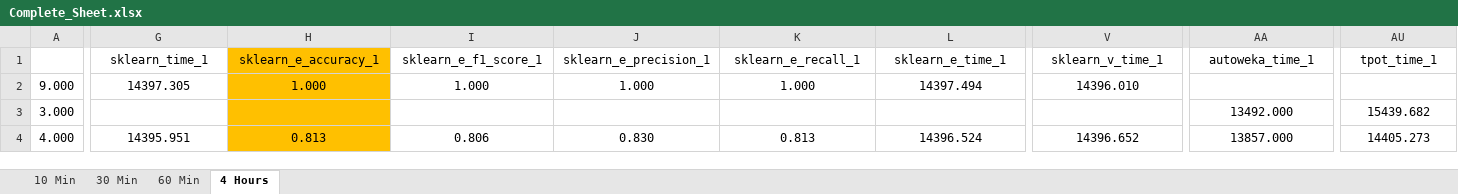
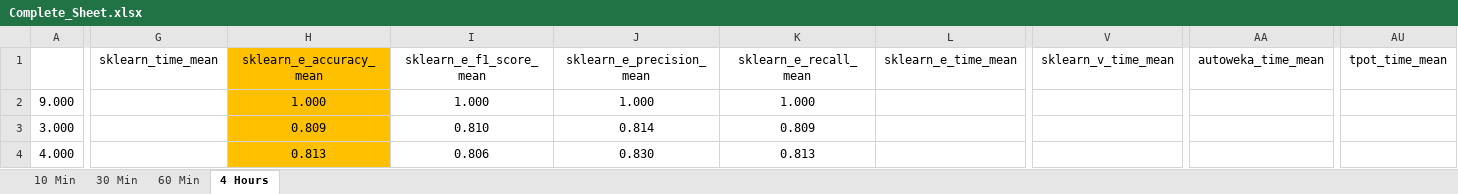
Before and after one commit to DataSystemsGroupUT/AutoMLBench, an Excel workbook: Complete_Sheet.xlsx, sheet 4 Hours, drawn as a sheet; only a part is shown, gaps mark what is left out; values as stored, in another font and other column widths than the file's, no borders; the diff covers the shown part only; the diff names each change by its address in the sheet, - before the commit and + after, or states it on an @@ line.

```diff
--- a/Complete_Sheet.xlsx (sheet 4 Hours)
+++ b/Complete_Sheet.xlsx (sheet 4 Hours)
-G1: sklearn_time_1
+G1: sklearn_time_mean
-H1: sklearn_e_accuracy_1
+H1: sklearn_e_accuracy_mean
-I1: sklearn_e_f1_score_1
+I1: sklearn_e_f1_score_mean
-J1: sklearn_e_precision_1
+J1: sklearn_e_precision_mean
-K1: sklearn_e_recall_1
+K1: sklearn_e_recall_mean
-L1: sklearn_e_time_1
+L1: sklearn_e_time_mean
-V1: sklearn_v_time_1
+V1: sklearn_v_time_mean
-AA1: autoweka_time_1
+AA1: autoweka_time_mean
-AU1: tpot_time_1
+AU1: tpot_time_mean
-G2 (sklearn_time_mean): 14397.305
+G2 (sklearn_time_mean): (empty)
-L2 (sklearn_e_time_mean): 14397.494
+L2 (sklearn_e_time_mean): (empty)
-V2 (sklearn_v_time_mean): 14396.010
+V2 (sklearn_v_time_mean): (empty)
-H3 (sklearn_e_accuracy_mean): (empty)
+H3 (sklearn_e_accuracy_mean): 0.809
-I3 (sklearn_e_f1_score_mean): (empty)
+I3 (sklearn_e_f1_score_mean): 0.810
-J3 (sklearn_e_precision_mean): (empty)
+J3 (sklearn_e_precision_mean): 0.814
-K3 (sklearn_e_recall_mean): (empty)
+K3 (sklearn_e_recall_mean): 0.809
-AA3 (autoweka_time_mean): 13492.000
+AA3 (autoweka_time_mean): (empty)
-AU3 (tpot_time_mean): 15439.682
+AU3 (tpot_time_mean): (empty)
-G4 (sklearn_time_mean): 14395.951
+G4 (sklearn_time_mean): (empty)
-L4 (sklearn_e_time_mean): 14396.524
+L4 (sklearn_e_time_mean): (empty)
-V4 (sklearn_v_time_mean): 14396.652
+V4 (sklearn_v_time_mean): (empty)
-AA4 (autoweka_time_mean): 13857.000
+AA4 (autoweka_time_mean): (empty)
-AU4 (tpot_time_mean): 14405.273
+AU4 (tpot_time_mean): (empty)
```
Also changed, not shown: 1568 edited cells and cell formats elsewhere in this sheet, sheet 30 Min, sheet 10 Min, sheet 60 Min, AutoML Benchmarking Results.xlsx, 20 other files.
